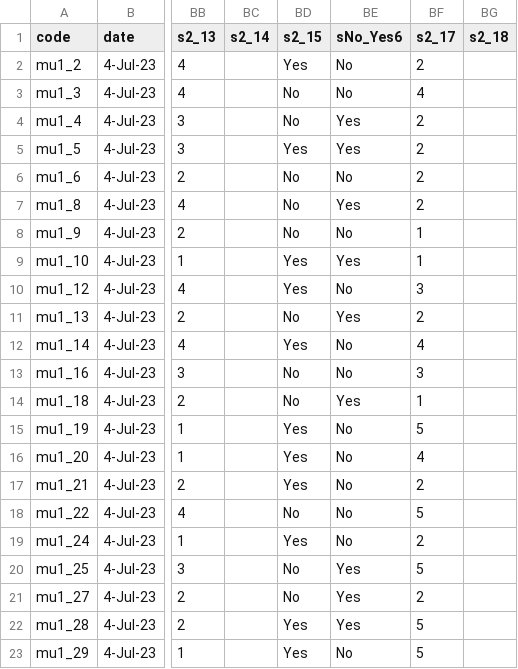
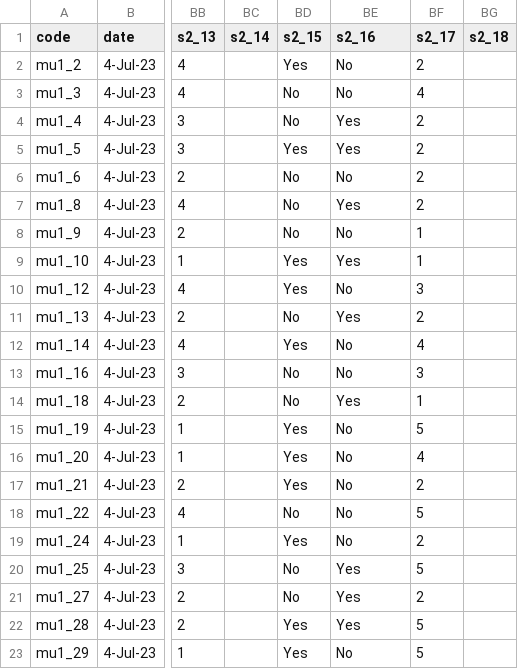
Before and after one commit to phatpt/SecondExperimentMU_OOP_Data, a CSV file: MU_StudentAnswer_OOP.csv, drawn as a sheet; only a part is shown, gaps mark what is left out; the diff names each change by its address in the sheet, - before the commit and + after, or states it on an @@ line.

Commit message:
Add files via upload

```diff
--- a/MU_StudentAnswer_OOP.csv
+++ b/MU_StudentAnswer_OOP.csv
-BE1: sNo_Yes6
+BE1: s2_16
```
